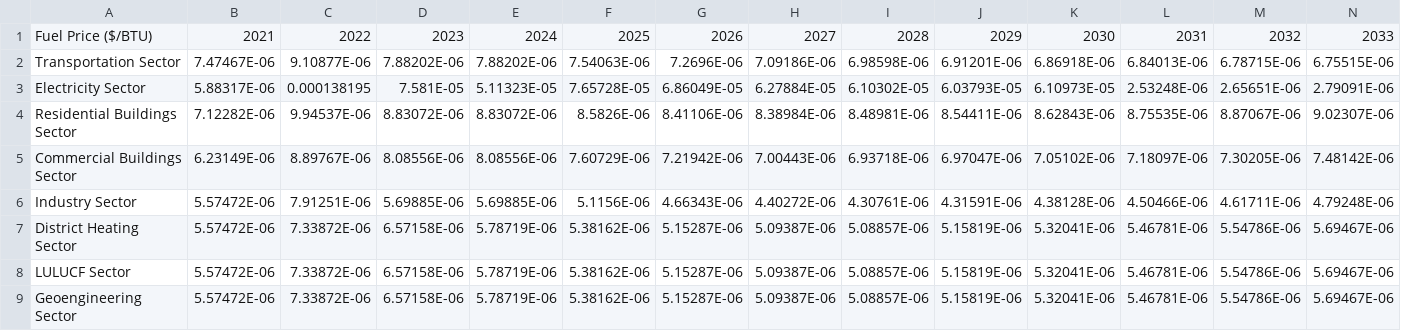
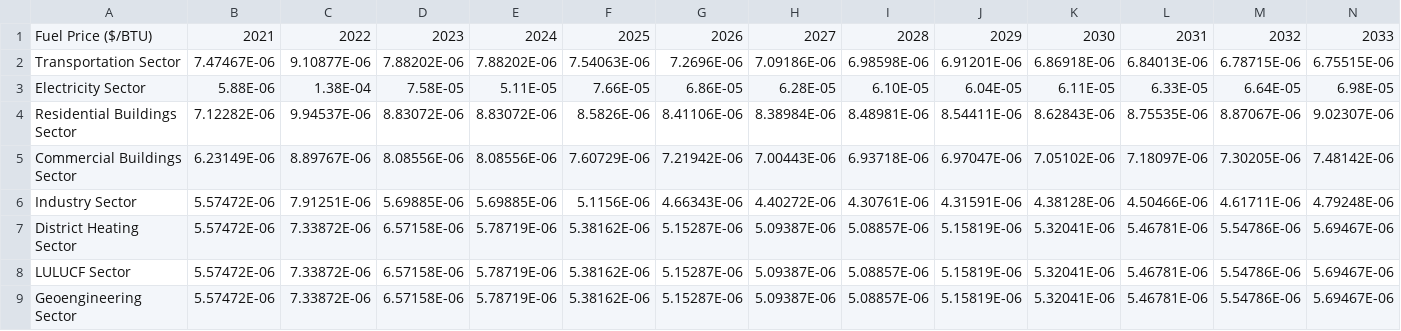
Before and after one commit to EnergyInnovation/eps-colorado, a CSV file: InputData/fuels/BFPaT/BFPaT-pretax-natgas.csv, drawn as a sheet; only a part is shown; removed rows and columns are numbered as before the commit, all else as after; rows hold the shown columns only; the diff names each change by its address in the sheet, - before the commit and + after, or states it on an @@ line.

```diff
--- a/InputData/fuels/BFPaT/BFPaT-pretax-natgas.csv
+++ b/InputData/fuels/BFPaT/BFPaT-pretax-natgas.csv
-row 3: Electricity Sector | 5.88317E-06 | 0.000138195 | 7.581E-05 | 5.11323E-05 | 7.65728E-05 | 6.86049E-05 | 6.27884E-05 | 6.10302E-05 | 6.03793E-05 | 6.10973E-05 | 2.53248E-06 | 2.65651E-06 | 2.79091E-06
+row 3: Electricity Sector | 5.88E-06 | 1.38E-04 | 7.58E-05 | 5.11E-05 | 7.66E-05 | 6.86E-05 | 6.28E-05 | 6.10E-05 | 6.04E-05 | 6.11E-05 | 6.33E-05 | 6.64E-05 | 6.98E-05
```
Also changed, not shown: 1 other file.
